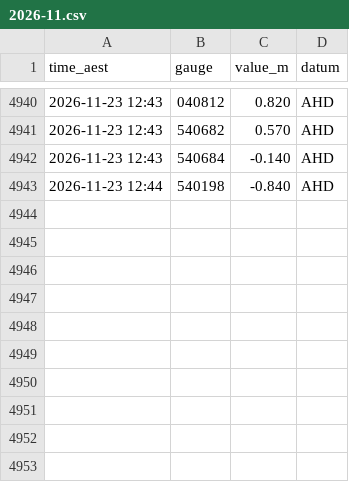
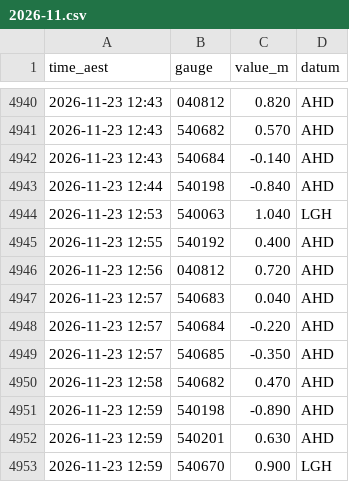
Before and after one commit to RowanP4069/Brisbane-River-tides, a CSV file: bom/2026-11.csv, drawn as a sheet; only a part is shown, gaps mark what is left out.

Commit message:
Collect BoM 2026-11-23 13:17 AEST (OptiPlex)

```diff
--- a/bom/2026-11.csv
+++ b/bom/2026-11.csv
@@ -4943 +4943,11 @@ time_aest,gauge,value_m,datum
 2026-11-23 12:44,540198,-0.840,AHD
+2026-11-23 12:53,540063,1.040,LGH
+2026-11-23 12:55,540192,0.400,AHD
+2026-11-23 12:56,040812,0.720,AHD
+2026-11-23 12:57,540683,0.040,AHD
+2026-11-23 12:57,540684,-0.220,AHD
+2026-11-23 12:57,540685,-0.350,AHD
+2026-11-23 12:58,540682,0.470,AHD
+2026-11-23 12:59,540198,-0.890,AHD
+2026-11-23 12:59,540201,0.630,AHD
+2026-11-23 12:59,540670,0.900,LGH
```
